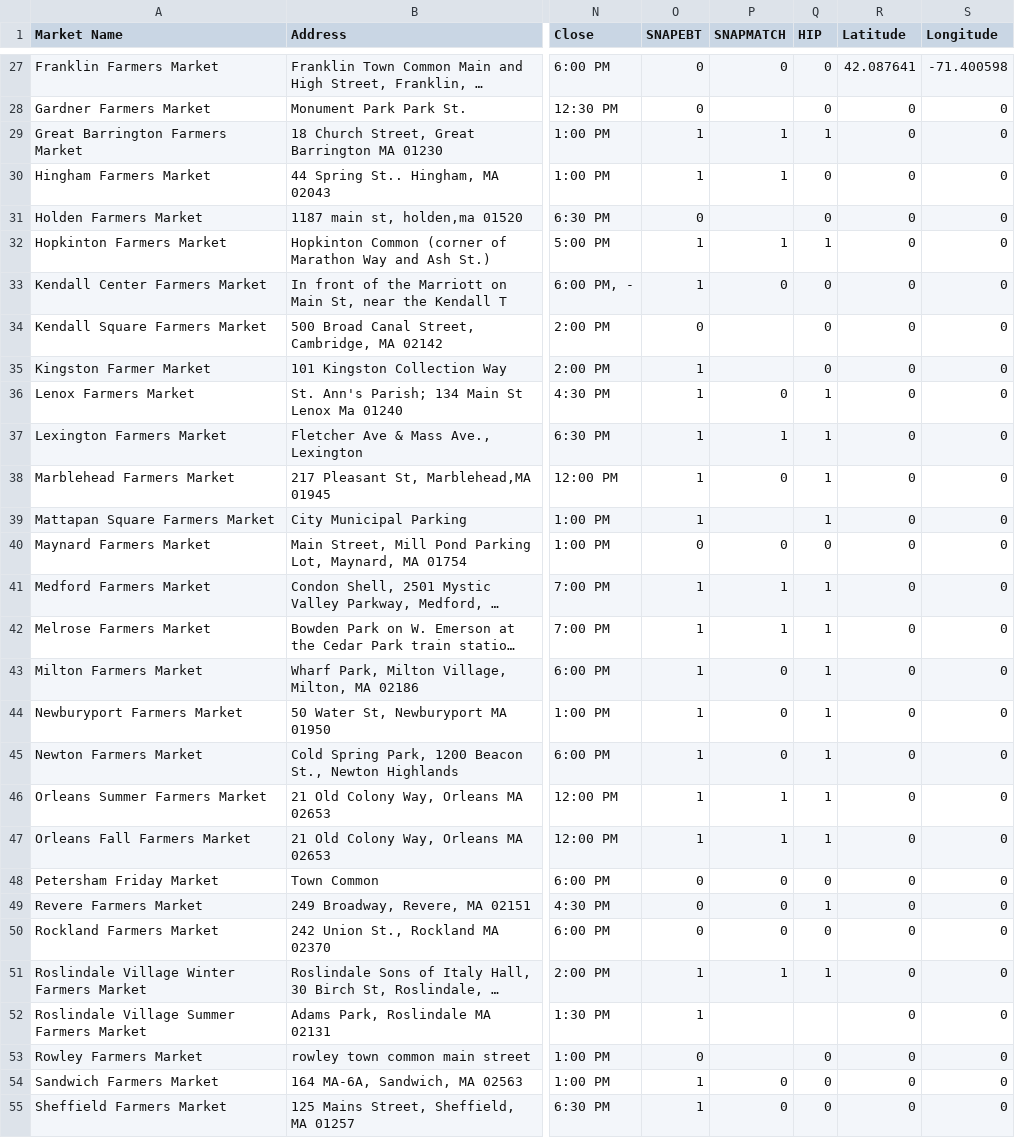
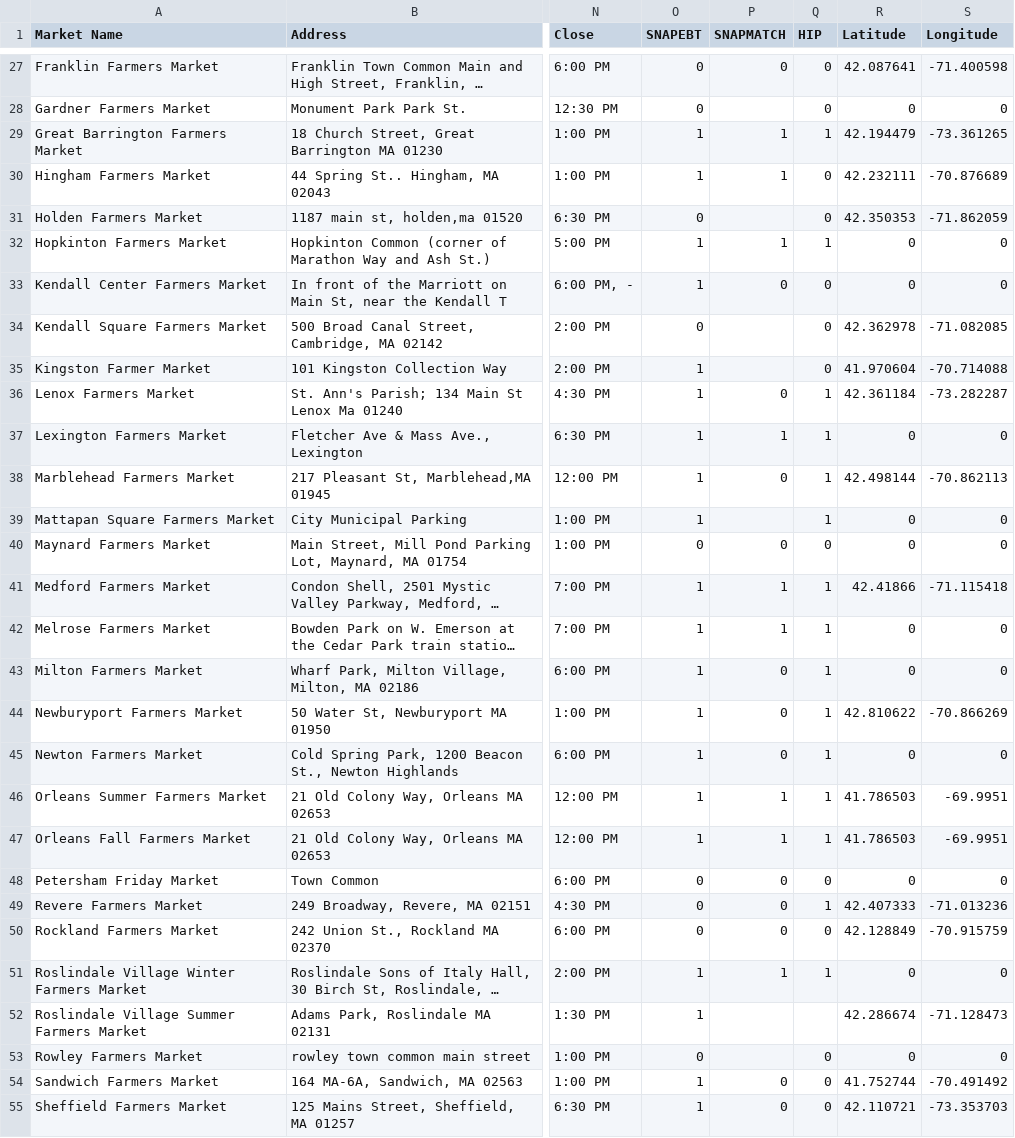
Before and after one commit to rosahsu/Code4Good--Mass-Farmers-Market, a CSV file: tweak.csv, drawn as a sheet; only a part is shown, gaps mark what is left out; long unchanged cells end in …; the diff covers the shown part only; the diff names each change by its address in the sheet, - before the commit and + after, or states it on an @@ line.

Commit message:
populated more lat/long data

```diff
--- a/tweak.csv
+++ b/tweak.csv
-R29 (Latitude): 0
+R29 (Latitude): 42.194479
-S29 (Longitude): 0
+S29 (Longitude): -73.361265
-R30 (Latitude): 0
+R30 (Latitude): 42.232111
-S30 (Longitude): 0
+S30 (Longitude): -70.876689
-R31 (Latitude): 0
+R31 (Latitude): 42.350353
-S31 (Longitude): 0
+S31 (Longitude): -71.862059
-R34 (Latitude): 0
+R34 (Latitude): 42.362978
-S34 (Longitude): 0
+S34 (Longitude): -71.082085
-R35 (Latitude): 0
+R35 (Latitude): 41.970604
-S35 (Longitude): 0
+S35 (Longitude): -70.714088
-R36 (Latitude): 0
+R36 (Latitude): 42.361184
-S36 (Longitude): 0
+S36 (Longitude): -73.282287
-R38 (Latitude): 0
+R38 (Latitude): 42.498144
-S38 (Longitude): 0
+S38 (Longitude): -70.862113
-R41 (Latitude): 0
+R41 (Latitude): 42.41866
-S41 (Longitude): 0
+S41 (Longitude): -71.115418
-R44 (Latitude): 0
+R44 (Latitude): 42.810622
-S44 (Longitude): 0
+S44 (Longitude): -70.866269
-R46:R47 (Latitude): 0
+R46:R47 (Latitude): 41.786503
-S46:S47 (Longitude): 0
+S46:S47 (Longitude): -69.9951
-R49 (Latitude): 0
+R49 (Latitude): 42.407333
-S49 (Longitude): 0
+S49 (Longitude): -71.013236
-R50 (Latitude): 0
+R50 (Latitude): 42.128849
-S50 (Longitude): 0
+S50 (Longitude): -70.915759
-R52 (Latitude): 0
+R52 (Latitude): 42.286674
-S52 (Longitude): 0
+S52 (Longitude): -71.128473
-R54 (Latitude): 0
+R54 (Latitude): 41.752744
-S54 (Longitude): 0
+S54 (Longitude): -70.491492
-R55 (Latitude): 0
+R55 (Latitude): 42.110721
-S55 (Longitude): 0
+S55 (Longitude): -73.353703
```
Also changed, not shown: 8 edited cells elsewhere in this file.
